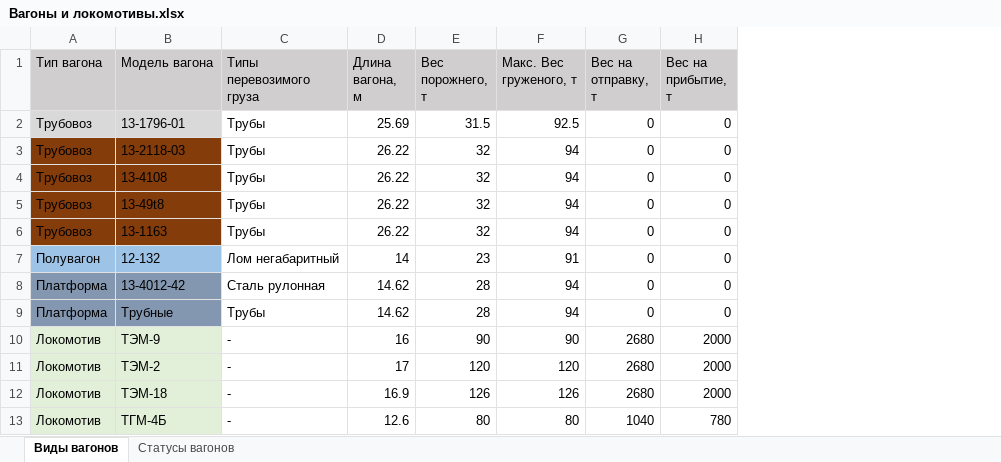
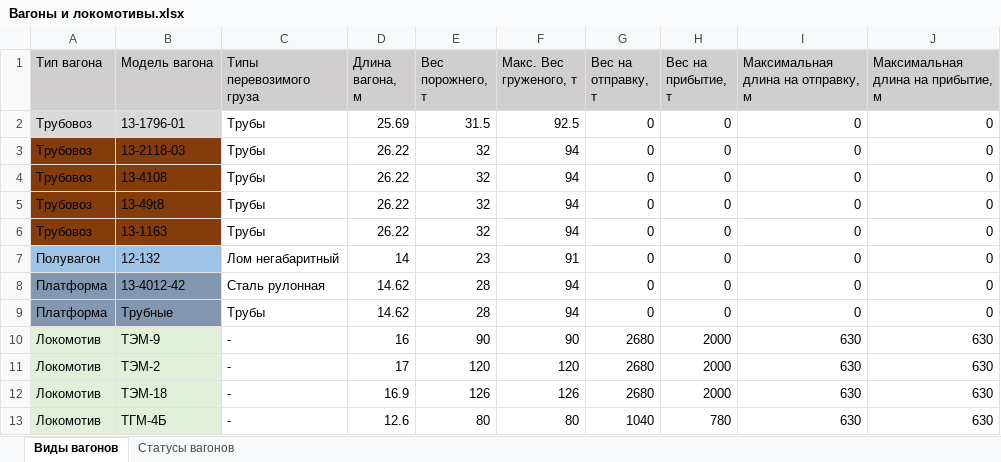
Before and after one commit to Mrakobeznt/zd_station, an Excel workbook: motmos_zd/Справочники/Вагоны и локомотивы.xlsx, sheet Виды вагонов, drawn as a sheet; values as stored, in another font and other column widths than the file's, no borders; the diff names each change by its address in the sheet, - before the commit and + after, or states it on an @@ line.

```diff
--- a/motmos_zd/Справочники/Вагоны и локомотивы.xlsx (sheet Виды вагонов)
+++ b/motmos_zd/Справочники/Вагоны и локомотивы.xlsx (sheet Виды вагонов)
+column I, rows 1-13: Максимальная длина на отправку, м | 0 | 0 | 0 | 0 | 0 | 0 | 0 | 0 | 630 | 630 | 630 | 630
+column J, rows 1-13: Максимальная длина на прибытие, м | 0 | 0 | 0 | 0 | 0 | 0 | 0 | 0 | 630 | 630 | 630 | 630
```
Also changed, not shown: 3 other files.
